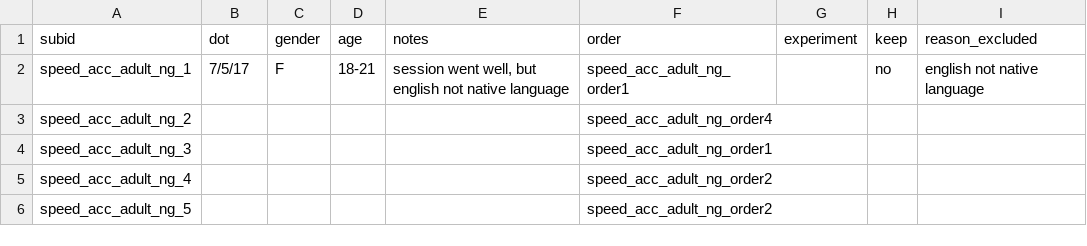
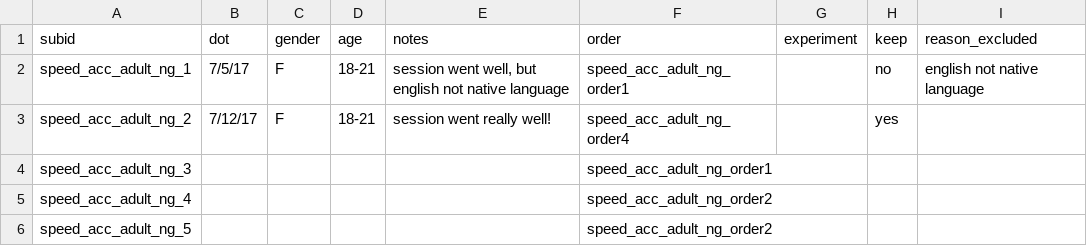
Before and after one commit to kemacdonald/speed-acc, a CSV file: data/demographics/speed-acc-adult-ng-runsheet.csv, drawn as a sheet; only a part is shown.

Commit message:
updated adult runsheet

```diff
--- a/data/demographics/speed-acc-adult-ng-runsheet.csv
+++ b/data/demographics/speed-acc-adult-ng-runsheet.csv
@@ -2,3 +2,3 @@ subid,dot,gender,age,notes,order,experiment,keep,reason_excluded
 speed_acc_adult_ng_1,7/5/17,F,18-21,"session went well, but english not native language",speed_acc_adult_ng_order1,,no,english not native language
-speed_acc_adult_ng_2,,,,,speed_acc_adult_ng_order4,,,
+speed_acc_adult_ng_2,7/12/17,F,18-21,session went really well!,speed_acc_adult_ng_order4,,yes,
 speed_acc_adult_ng_3,,,,,speed_acc_adult_ng_order1,,,
```
